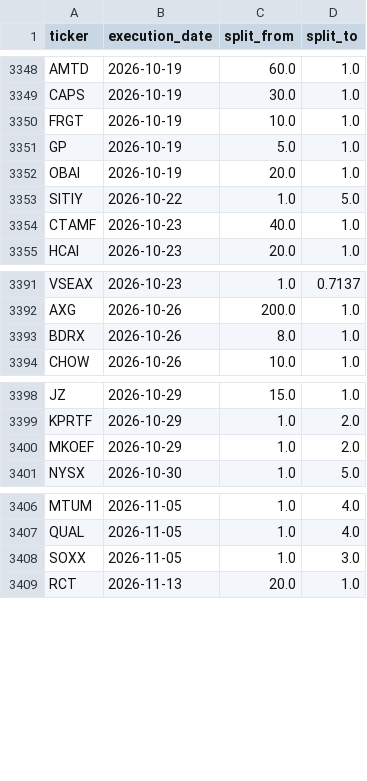
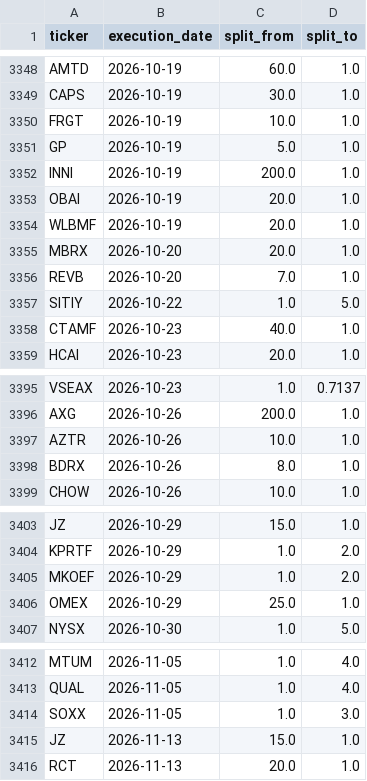
Before and after one commit to az123-stack/breadth-monitor, a CSV file: data/splits.csv, drawn as a sheet; only a part is shown, gaps mark what is left out.

```diff
--- a/data/splits.csv
+++ b/data/splits.csv
@@ -3351,3 +3351,7 @@ FRGT,2026-10-19,10.0,1.0
 GP,2026-10-19,5.0,1.0
+INNI,2026-10-19,200.0,1.0
 OBAI,2026-10-19,20.0,1.0
+WLBMF,2026-10-19,20.0,1.0
+MBRX,2026-10-20,20.0,1.0
+REVB,2026-10-20,7.0,1.0
 SITIY,2026-10-22,1.0,5.0
@@ -3392,2 +3396,3 @@ VSEAX,2026-10-23,1.0,0.7137
 AXG,2026-10-26,200.0,1.0
+AZTR,2026-10-26,10.0,1.0
 BDRX,2026-10-26,8.0,1.0
@@ -3400,2 +3405,3 @@ KPRTF,2026-10-29,1.0,2.0
 MKOEF,2026-10-29,1.0,2.0
+OMEX,2026-10-29,25.0,1.0
 NYSX,2026-10-30,1.0,5.0
@@ -3408,2 +3414,3 @@ QUAL,2026-11-05,1.0,4.0
 SOXX,2026-11-05,1.0,3.0
+JZ,2026-11-13,15.0,1.0
 RCT,2026-11-13,20.0,1.0
```
Also changed, not shown: data/breadth.csv, data/decision_log.csv, 14 other files.
